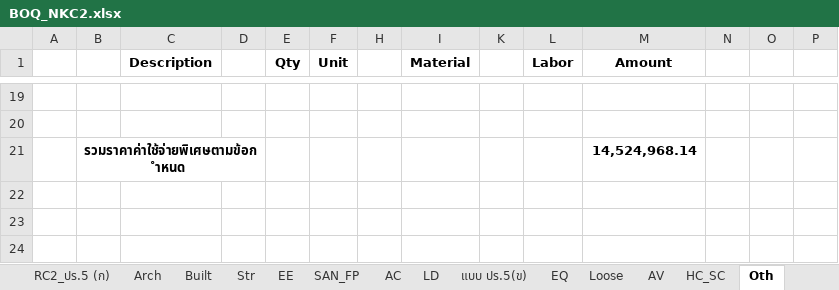
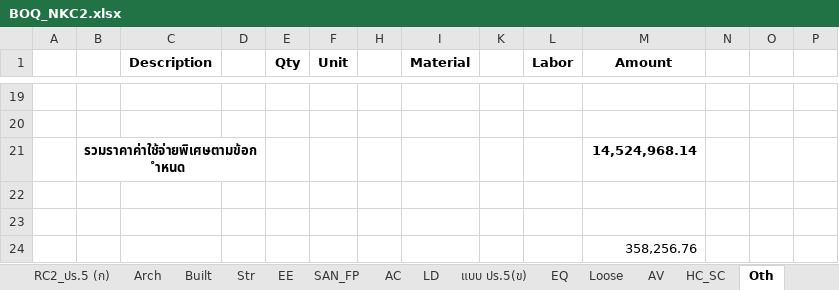
Before and after one commit to Suzanoo/okmd, an Excel workbook: public/boq/BOQ_NKC2.xlsx, sheet Oth, drawn as a sheet; only a part is shown, gaps mark what is left out; values as stored, in another font and other column widths than the file's, no borders; the diff names each change by its address in the sheet, - before the commit and + after, or states it on an @@ line.

```diff
--- a/public/boq/BOQ_NKC2.xlsx (sheet Oth)
+++ b/public/boq/BOQ_NKC2.xlsx (sheet Oth)
+row 22: (empty)
+row 23: (empty)
+row 24:  |  |  |  |  |  |  |  |  |  | 358,256.76
```
Also changed, not shown: sheet NKC2, sheet RC2_ปร.5 (ก), sheet LD, 26 other files.
